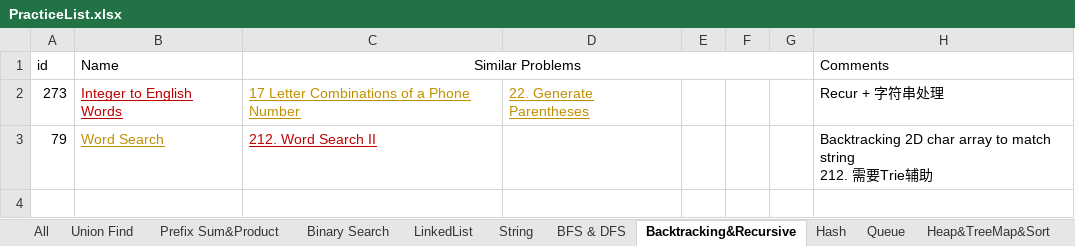
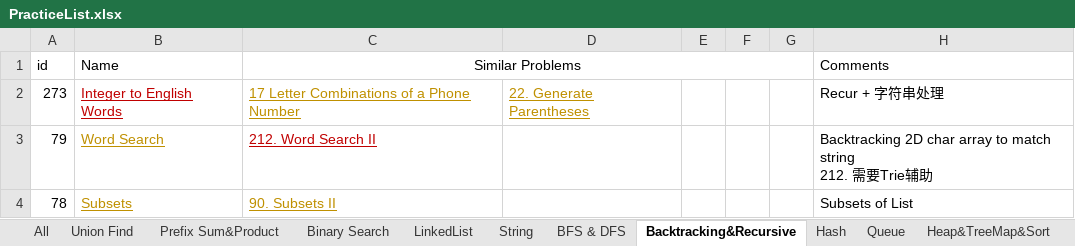
Before and after one commit to LiXieLabs/codingpractice, an Excel workbook: PracticeList.xlsx, sheet Backtracking&Recursive, drawn as a sheet; values as stored, in another font and other column widths than the file's, no borders; the diff names each change by its address in the sheet, - before the commit and + after, or states it on an @@ line.

Commit message:
practice 2023Feb06

```diff
--- a/PracticeList.xlsx (sheet Backtracking&Recursive)
+++ b/PracticeList.xlsx (sheet Backtracking&Recursive)
+row 4: 78 | Subsets | 90. Subsets II |  |  |  |  | Subsets of List
```
Also changed, not shown: sheet All, 2 other files.
